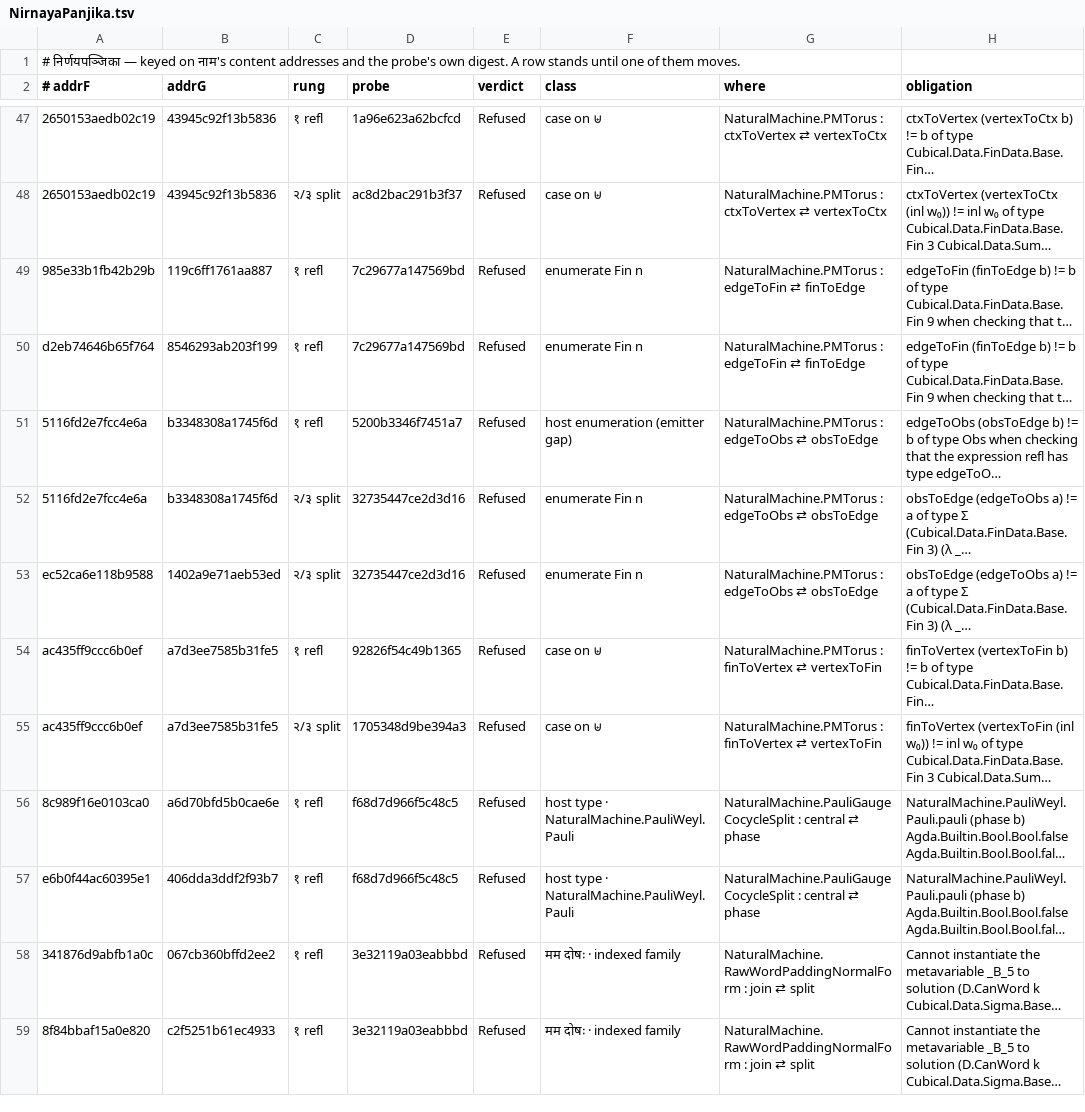
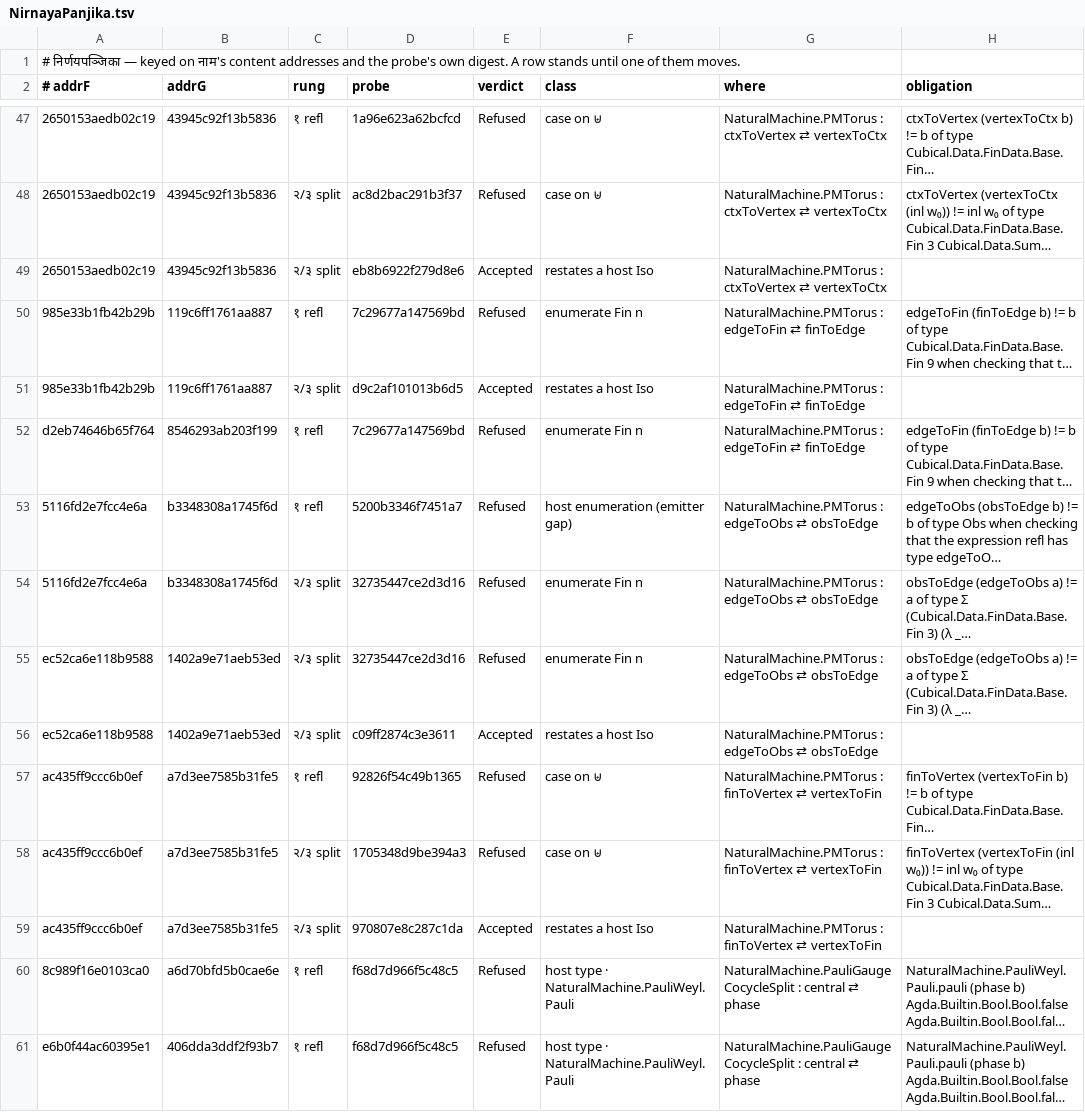
Before and after one commit to avikj/metacircular-interaction-prototype, a TSV file: notes/anuloma/NirnayaPanjika.tsv, drawn as a sheet; only a part is shown, gaps mark what is left out; the shorter side is filled out with more unchanged rows; long unchanged cells end in …; the diff names each change by its address in the sheet, - before the commit and + after, or states it on an @@ line.

```diff
--- a/notes/anuloma/NirnayaPanjika.tsv
+++ b/notes/anuloma/NirnayaPanjika.tsv
+row 49: 2650153aedb02c19 | 43945c92f13b5836 | २/३ split | eb8b6922f279d8e6 | Accepted | restates a host Iso | NaturalMachine.PMTorus : ctxToVertex ⇄ vertexToCtx
+row 51: 985e33b1fb42b29b | 119c6ff1761aa887 | २/३ split | d9c2af101013b6d5 | Accepted | restates a host Iso | NaturalMachine.PMTorus : edgeToFin ⇄ finToEdge
+row 56: ec52ca6e118b9588 | 1402a9e71aeb53ed | २/३ split | c09ff2874c3e3611 | Accepted | restates a host Iso | NaturalMachine.PMTorus : edgeToObs ⇄ obsToEdge
+row 59: ac435ff9ccc6b0ef | a7d3ee7585b31fe5 | २/३ split | 970807e8c287c1da | Accepted | restates a host Iso | NaturalMachine.PMTorus : finToVertex ⇄ vertexToFin
```
Also changed, not shown: 1 other file.
